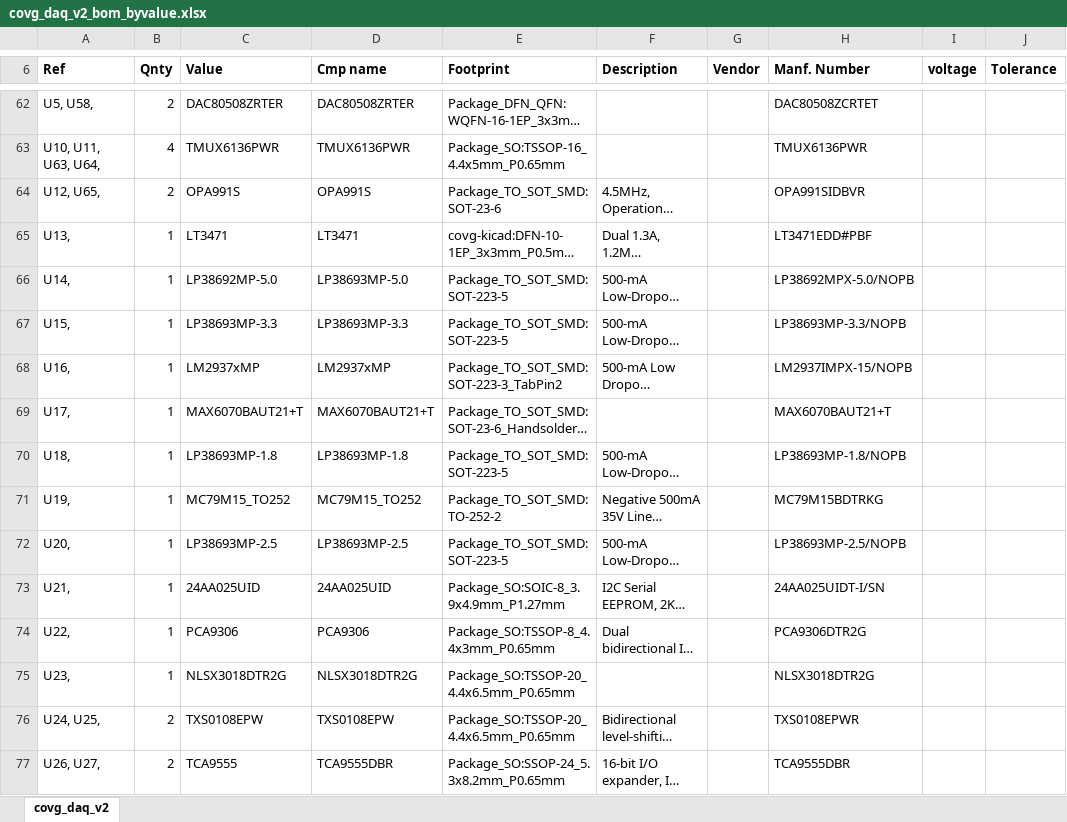
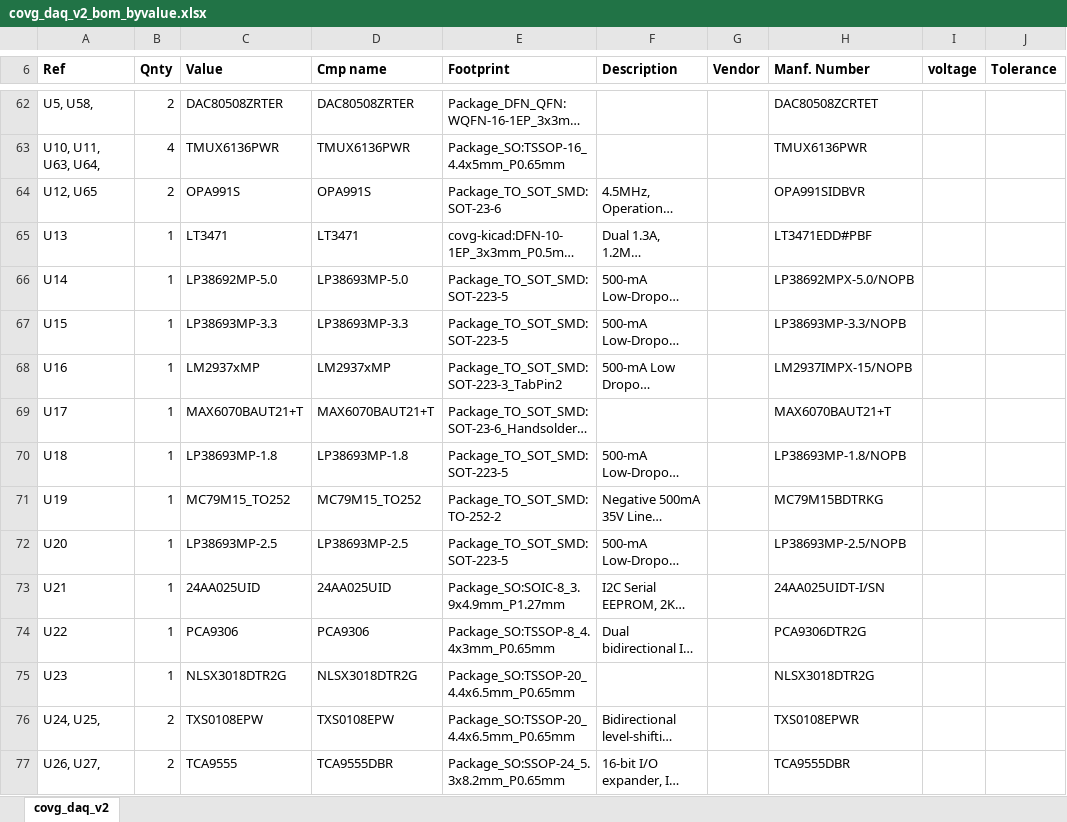
Before and after one commit to lucask07/open_covg_daq_pcb, an Excel workbook: bom/covg_daq_v2_bom_byvalue.xlsx, sheet covg_daq_v2, drawn as a sheet; only a part is shown, gaps mark what is left out; long unchanged cells end in …; values as stored, in another font and other column widths than the file's, no borders; the diff covers the shown part only; the diff names each change by its address in the sheet, - before the commit and + after, or states it on an @@ line.

```diff
--- a/bom/covg_daq_v2_bom_byvalue.xlsx (sheet covg_daq_v2)
+++ b/bom/covg_daq_v2_bom_byvalue.xlsx (sheet covg_daq_v2)
-A64 (Ref): U12, U65,
+A64 (Ref): U12, U65
-A65 (Ref): U13,
+A65 (Ref): U13
-A66 (Ref): U14,
+A66 (Ref): U14
-A67 (Ref): U15,
+A67 (Ref): U15
-A68 (Ref): U16,
+A68 (Ref): U16
-A69 (Ref): U17,
+A69 (Ref): U17
-A70 (Ref): U18,
+A70 (Ref): U18
-A71 (Ref): U19,
+A71 (Ref): U19
-A72 (Ref): U20,
+A72 (Ref): U20
-A73 (Ref): U21,
+A73 (Ref): U21
-A74 (Ref): U22,
+A74 (Ref): U22
-A75 (Ref): U23,
+A75 (Ref): U23
```
Also changed, not shown: 16 edited cells elsewhere in this sheet, bom/covg_daq_v2_bom.xlsx, docs/Expected Current and Voltage.xlsx, 45 other files.
